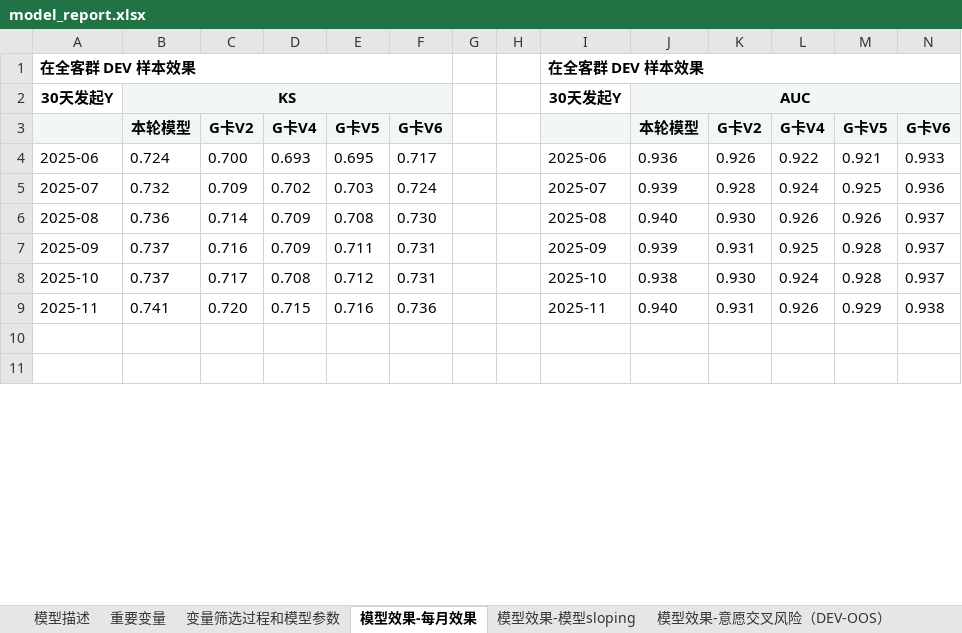
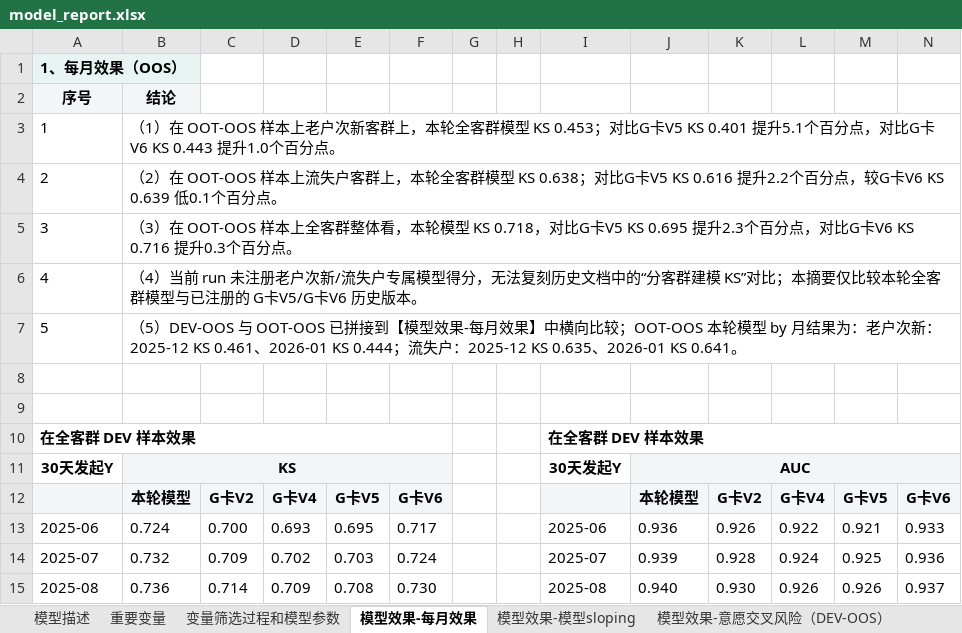
Before and after one commit to GZZZJ/jingying_model_agent, an Excel workbook: projects/2026-05-fujie-gcard-v1/runs/2026-06-imported-gcard-main-lgbm/reports/model_report.xlsx, sheet 模型效果-每月效果, drawn as a sheet; only a part is shown; the shorter side is filled out with more unchanged rows; values as stored, in another font and other column widths than the file's, no borders; conditional formats not drawn; rows hold the shown columns only; the diff covers the shown part only; the diff names each change by its address in the sheet, - before the commit and + after, or states it on an @@ line.

```diff
--- a/projects/2026-05-fujie-gcard-v1/runs/2026-06-imported-gcard-main-lgbm/reports/model_report.xlsx (sheet 模型效果-每月效果)
+++ b/projects/2026-05-fujie-gcard-v1/runs/2026-06-imported-gcard-main-lgbm/reports/model_report.xlsx (sheet 模型效果-每月效果)
+row 1: 1、每月效果（OOS）
+row 2: 序号 | 结论
+row 3: 1 | （1）在 OOT-OOS 样本上老户次新客群上，本轮全客群模型 KS 0.453；对比G卡V5 KS 0.401 提升5.1个百分点，对比G卡V6 KS 0.443 提升1.0个百分点。
+row 4: 2 | （2）在 OOT-OOS 样本上流失户客群上，本轮全客群模型 KS 0.638；对比G卡V5 KS 0.616 提升2.2个百分点，较G卡V6 KS 0.639 低0.1个百分点。
+row 5: 3 | （3）在 OOT-OOS 样本上全客群整体看，本轮模型 KS 0.718，对比G卡V5 KS 0.695 提升2.3个百分点，对比G卡V6 KS 0.716 提升0.3个百分点。
+row 6: 4 | （4）当前 run 未注册老户次新/流失户专属模型得分，无法复刻历史文档中的“分客群建模 KS”对比；本摘要仅比较本轮全客群模型与已注册的 G卡V5/G卡V6 历史版本。
+row 7: 5 | （5）DEV-OOS 与 OOT-OOS 已拼接到【模型效果-每月效果】中横向比较；OOT-OOS 本轮模型 by 月结果为：老户次新：2025-12 KS 0.461、2026-01 KS 0.444；流失户：2025-12 KS 0.635、2026-01 KS 0.641。
+row 8: (empty)
+row 9: (empty)
```
Also changed, not shown: 67 added rows elsewhere in this sheet, sheet 模型效果-模型sloping, sheet 模型效果-意愿交叉风险（DEV-OOS）, sheet 模型稳定性, 22 other files.
